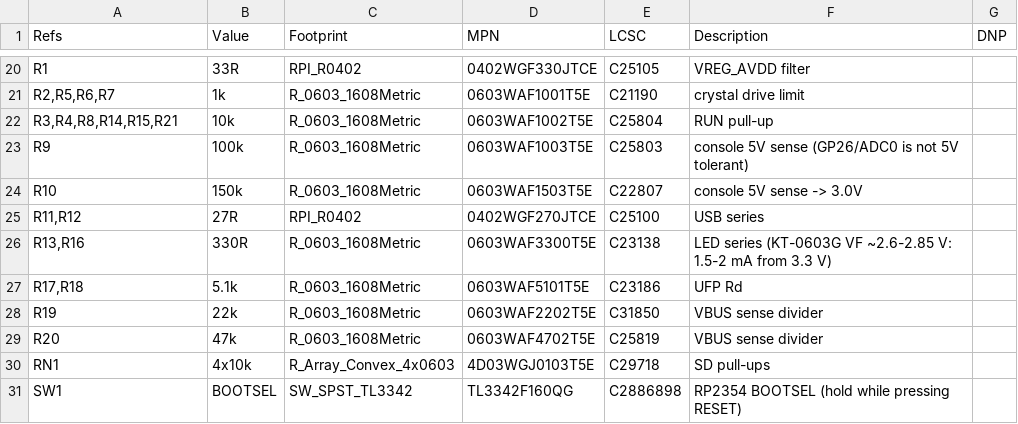
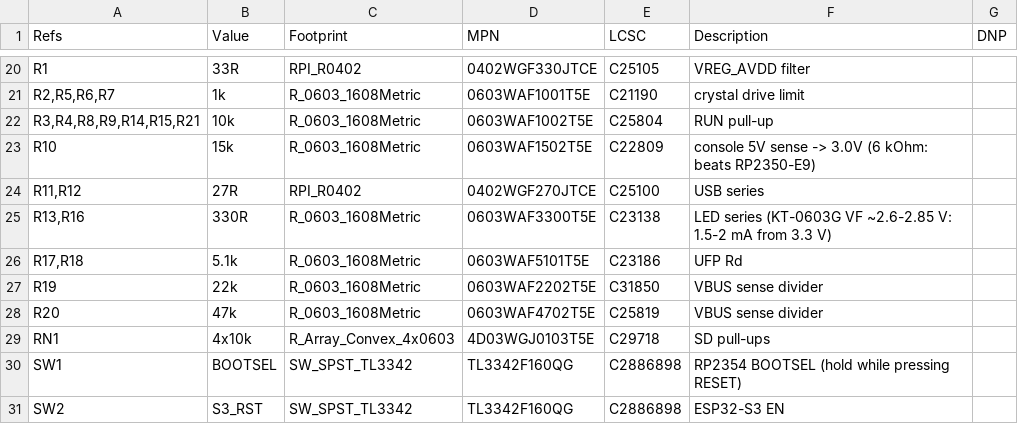
Before and after one commit to FujiNetWIFI/fujinet-hardware, a CSV file: Astrocade/rev0/FujiNet-Astrocade-Rev0-BOM.csv, drawn as a sheet; only a part is shown, gaps mark what is left out; the shorter side is filled out with more unchanged rows.

```diff
--- a/Astrocade/rev0/FujiNet-Astrocade-Rev0-BOM.csv
+++ b/Astrocade/rev0/FujiNet-Astrocade-Rev0-BOM.csv
@@ -21,5 +21,4 @@
 "R2,R5,R6,R7","1k","R_0603_1608Metric","0603WAF1001T5E","C21190","crystal drive limit",""
-"R3,R4,R8,R14,R15,R21","10k","R_0603_1608Metric","0603WAF1002T5E","C25804","RUN pull-up",""
-"R9","100k","R_0603_1608Metric","0603WAF1003T5E","C25803","console 5V sense (GP26/ADC0 is not 5V tolerant)",""
-"R10","150k","R_0603_1608Metric","0603WAF1503T5E","C22807","console 5V sense -> 3.0V",""
+"R3,R4,R8,R9,R14,R15,R21","10k","R_0603_1608Metric","0603WAF1002T5E","C25804","RUN pull-up",""
+"R10","15k","R_0603_1608Metric","0603WAF1502T5E","C22809","console 5V sense -> 3.0V (6 kOhm: beats RP2350-E9)",""
 "R11,R12","27R","RPI_R0402","0402WGF270JTCE","C25100","USB series",""
```
Also changed, not shown: Astrocade/rev0/exports/jlcpcb/BOM-JLCPCB.csv, 49 other files.
